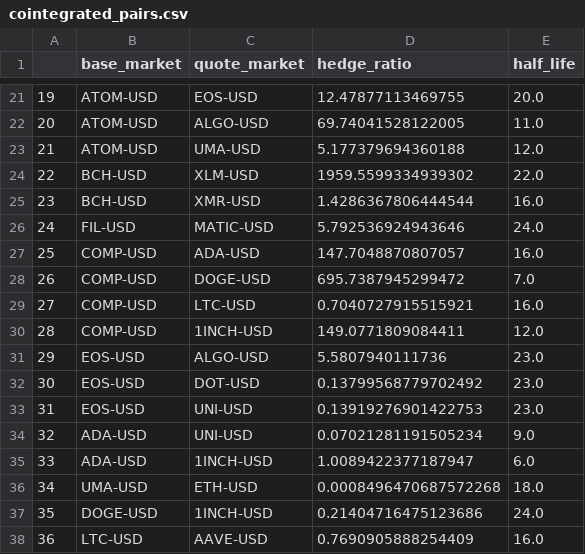
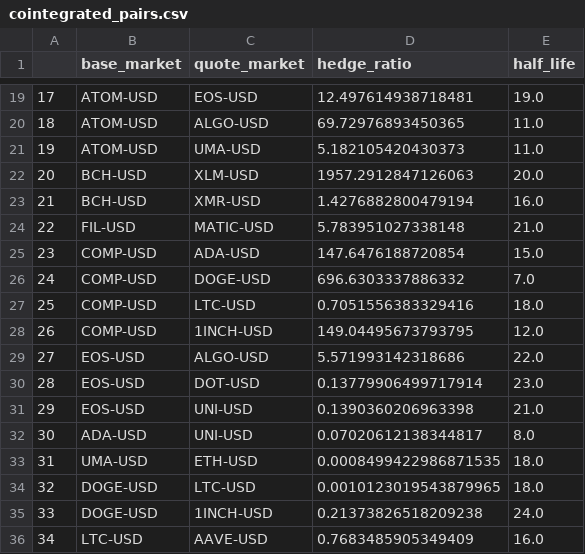
Before and after one commit to BR0B0T/dydx, a CSV file: program/cointegrated_pairs.csv, drawn as a sheet; only a part is shown, gaps mark what is left out; removed rows and columns are numbered as before the commit, all else as after; the diff covers the shown part only; the diff names each change by its address in the sheet, - before the commit and + after, or states it on an @@ line.

```diff
--- a/program/cointegrated_pairs.csv
+++ b/program/cointegrated_pairs.csv
@@ column A renumbered from row 5 down @@
-D19 (hedge_ratio): 12.47877113469755
+D19 (hedge_ratio): 12.497614938718481
-E19 (half_life): 20.0
+E19 (half_life): 19.0
-D20 (hedge_ratio): 69.74041528122005
+D20 (hedge_ratio): 69.72976893450365
-D21 (hedge_ratio): 5.177379694360188
+D21 (hedge_ratio): 5.182105420430373
-E21 (half_life): 12.0
+E21 (half_life): 11.0
-D22 (hedge_ratio): 1959.5599334939302
+D22 (hedge_ratio): 1957.2912847126063
-E22 (half_life): 22.0
+E22 (half_life): 20.0
-D23 (hedge_ratio): 1.4286367806444544
+D23 (hedge_ratio): 1.4276882800479194
-D24 (hedge_ratio): 5.792536924943646
+D24 (hedge_ratio): 5.783951027338148
-E24 (half_life): 24.0
+E24 (half_life): 21.0
-D25 (hedge_ratio): 147.7048870807057
+D25 (hedge_ratio): 147.6476188720854
-E25 (half_life): 16.0
+E25 (half_life): 15.0
-D26 (hedge_ratio): 695.7387945299472
+D26 (hedge_ratio): 696.6303337886332
-D27 (hedge_ratio): 0.7040727915515921
+D27 (hedge_ratio): 0.7051556383329416
-E27 (half_life): 16.0
+E27 (half_life): 18.0
-D28 (hedge_ratio): 149.0771809084411
+D28 (hedge_ratio): 149.04495673793795
-D29 (hedge_ratio): 5.5807940111736
+D29 (hedge_ratio): 5.571993142318686
-E29 (half_life): 23.0
+E29 (half_life): 22.0
-D30 (hedge_ratio): 0.13799568779702492
+D30 (hedge_ratio): 0.13779906499717914
-D31 (hedge_ratio): 0.13919276901422753
+D31 (hedge_ratio): 0.1390360206963398
-E31 (half_life): 23.0
+E31 (half_life): 21.0
-D32 (hedge_ratio): 0.07021281191505234
+D32 (hedge_ratio): 0.07020612138344817
-E32 (half_life): 9.0
+E32 (half_life): 8.0
-row 35: 33 | ADA-USD | 1INCH-USD | 1.0089422377187947 | 6.0
-D33 (hedge_ratio): 0.0008496470687572268
+D33 (hedge_ratio): 0.0008499422986871535
+row 34: 32 | DOGE-USD | LTC-USD | 0.0010123019543879965 | 18.0
-D35 (hedge_ratio): 0.21404716475123686
+D35 (hedge_ratio): 0.21373826518209238
-D36 (hedge_ratio): 0.7690905888254409
+D36 (hedge_ratio): 0.7683485905349409
```
Also changed, not shown: 5 added rows, 7 removed rows and 18 edited cells elsewhere in this file, 5 other files.
